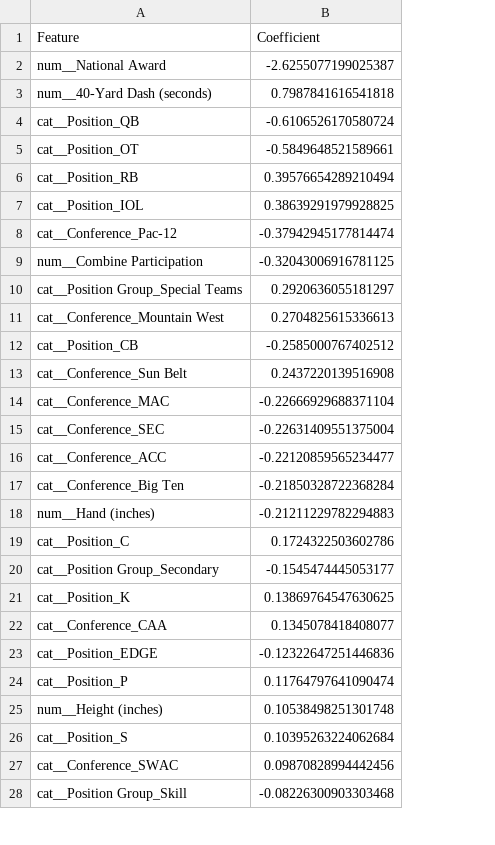
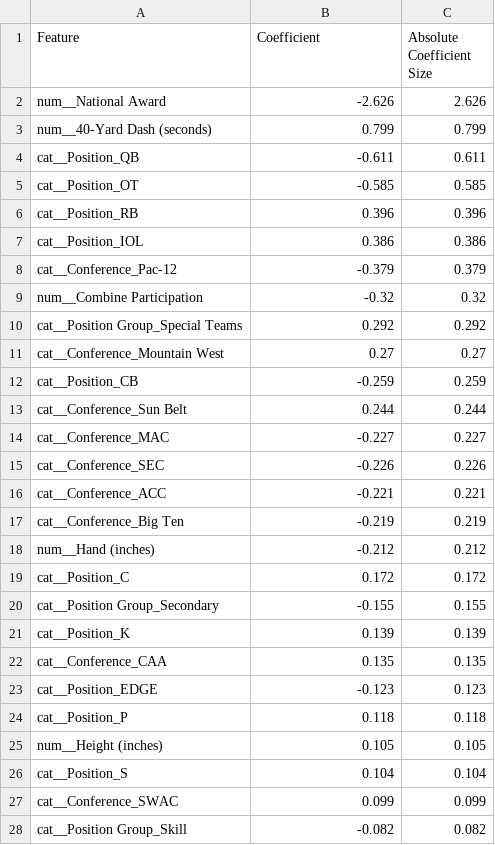
Before and after one commit to alexlevkulich/BSAN-Project-2, a CSV file: 2026_out_of_sample_feature_coefficients.csv, drawn as a sheet; only a part is shown; the diff covers the shown part only; the diff names each change by its address in the sheet, - before the commit and + after, or states it on an @@ line.

```diff
--- a/2026_out_of_sample_feature_coefficients.csv
+++ b/2026_out_of_sample_feature_coefficients.csv
+column C (Absolute Coefficient Size), rows 2-28: 2.626 | 0.799 | 0.611 | 0.585 | 0.396 | 0.386 | 0.379 | 0.32 | 0.292 | 0.27 | 0.259 | 0.244 | 0.227 | 0.226 | 0.221 | 0.219 | 0.212 | 0.172 | 0.155 | 0.139 | 0.135 | 0.123 | 0.118 | 0.105 | 0.104 | 0.099 | 0.082
-B2 (Coefficient): -2.6255077199025387
+B2 (Coefficient): -2.626
-B3 (Coefficient): 0.7987841616541818
+B3 (Coefficient): 0.799
-B4 (Coefficient): -0.6106526170580724
+B4 (Coefficient): -0.611
-B5 (Coefficient): -0.5849648521589661
+B5 (Coefficient): -0.585
-B6 (Coefficient): 0.39576654289210494
+B6 (Coefficient): 0.396
-B7 (Coefficient): 0.38639291979928825
+B7 (Coefficient): 0.386
-B8 (Coefficient): -0.37942945177814474
+B8 (Coefficient): -0.379
-B9 (Coefficient): -0.32043006916781125
+B9 (Coefficient): -0.32
-B10 (Coefficient): 0.2920636055181297
+B10 (Coefficient): 0.292
-B11 (Coefficient): 0.2704825615336613
+B11 (Coefficient): 0.27
-B12 (Coefficient): -0.2585000767402512
+B12 (Coefficient): -0.259
-B13 (Coefficient): 0.2437220139516908
+B13 (Coefficient): 0.244
-B14 (Coefficient): -0.22666929688371104
+B14 (Coefficient): -0.227
-B15 (Coefficient): -0.22631409551375004
+B15 (Coefficient): -0.226
-B16 (Coefficient): -0.22120859565234477
+B16 (Coefficient): -0.221
-B17 (Coefficient): -0.21850328722368284
+B17 (Coefficient): -0.219
-B18 (Coefficient): -0.21211229782294883
+B18 (Coefficient): -0.212
-B19 (Coefficient): 0.1724322503602786
+B19 (Coefficient): 0.172
-B20 (Coefficient): -0.1545474445053177
+B20 (Coefficient): -0.155
-B21 (Coefficient): 0.13869764547630625
+B21 (Coefficient): 0.139
-B22 (Coefficient): 0.1345078418408077
+B22 (Coefficient): 0.135
-B23 (Coefficient): -0.12322647251446836
+B23 (Coefficient): -0.123
-B24 (Coefficient): 0.11764797641090474
+B24 (Coefficient): 0.118
-B25 (Coefficient): 0.10538498251301748
+B25 (Coefficient): 0.105
-B26 (Coefficient): 0.10395263224062684
+B26 (Coefficient): 0.104
-B27 (Coefficient): 0.09870828994442456
+B27 (Coefficient): 0.099
-B28 (Coefficient): -0.08226300903303468
+B28 (Coefficient): -0.082
```
Also changed, not shown: 3 added rows, 3 removed rows and 34 edited cells elsewhere in this file, 2 other files.
